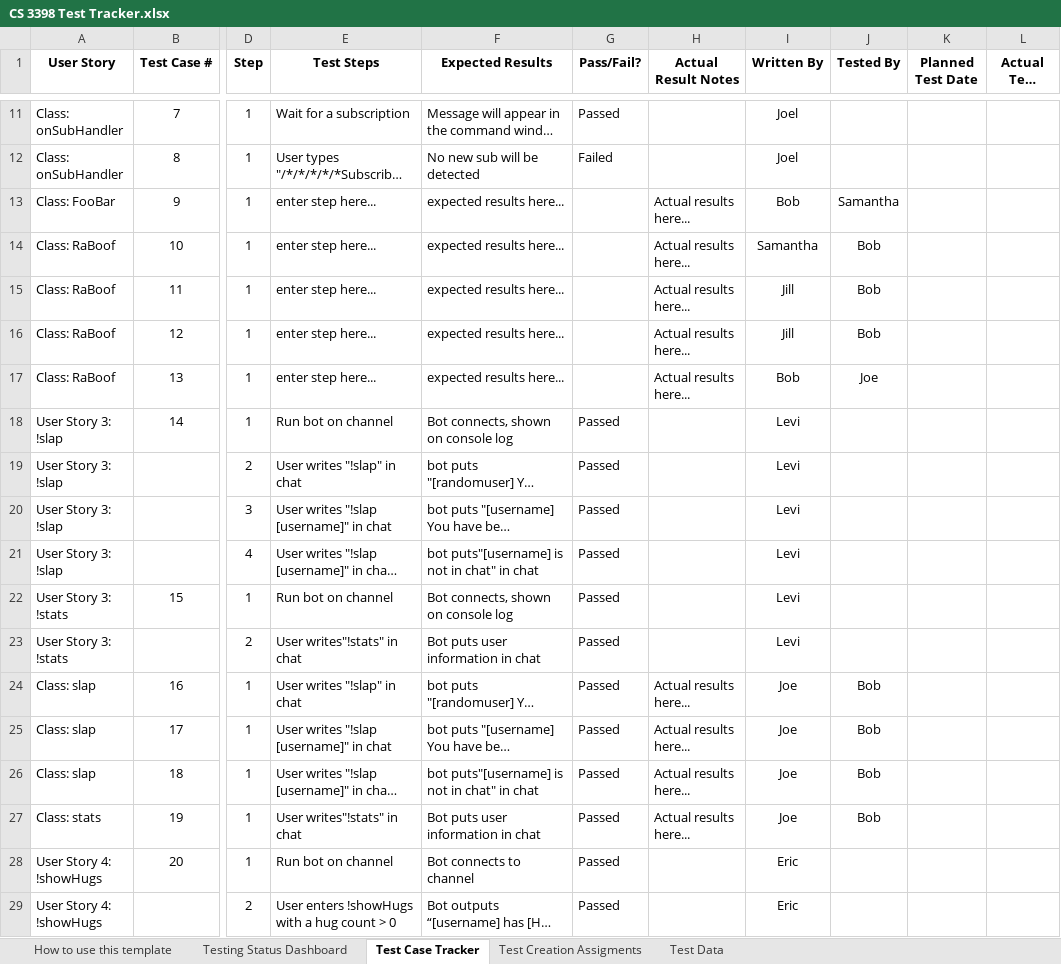
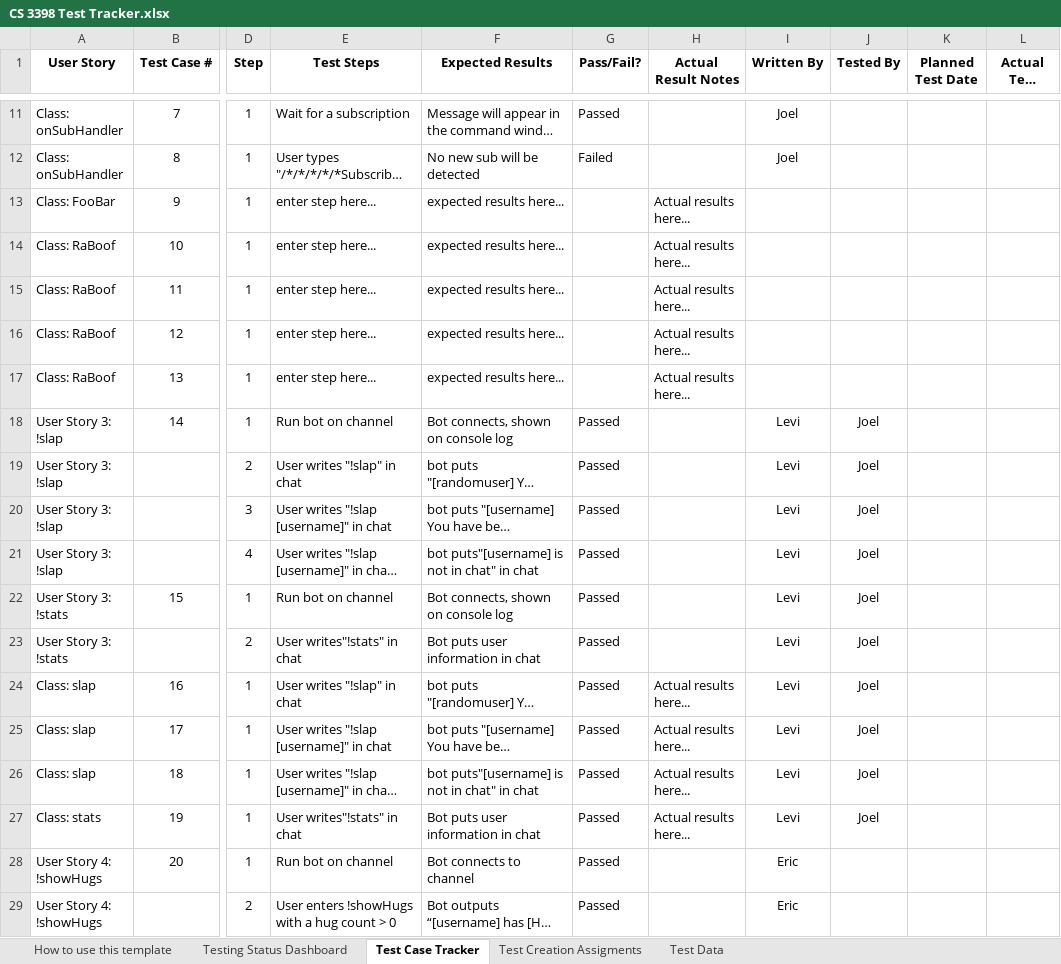
Before and after one commit to CS3398-Miranda-Cosgroves/GetRichTwitch, an Excel workbook: Homework Assignments/a15/CS 3398 Test Tracker.xlsx, sheet Test Case Tracker, drawn as a sheet; only a part is shown, gaps mark what is left out; long unchanged cells end in …; values as stored, in another font and other column widths than the file's, no borders; charts and pictures not drawn; the diff names each change by its address in the sheet, - before the commit and + after, or states it on an @@ line.

Commit message:
Updating Tests

```diff
--- a/Homework Assignments/a15/CS 3398 Test Tracker.xlsx (sheet Test Case Tracker)
+++ b/Homework Assignments/a15/CS 3398 Test Tracker.xlsx (sheet Test Case Tracker)
-I13 (Written By): Bob
+I13 (Written By): (empty)
-J13 (Tested By): Samantha
+J13 (Tested By): (empty)
-I14 (Written By): Samantha
+I14 (Written By): (empty)
-J14:J16 (Tested By): Bob
+J14:J16 (Tested By): (empty)
-I15:I16 (Written By): Jill
+I15:I16 (Written By): (empty)
-I17 (Written By): Bob
+I17 (Written By): (empty)
-J17 (Tested By): Joe
+J17 (Tested By): (empty)
-J18:J23 (Tested By): (empty)
+J18:J23 (Tested By): Joel
-I24:I27 (Written By): Joe
+I24:I27 (Written By): Levi
-J24:J27 (Tested By): Bob
+J24:J27 (Tested By): Joel
```
Also changed, not shown: charts or pictures.
